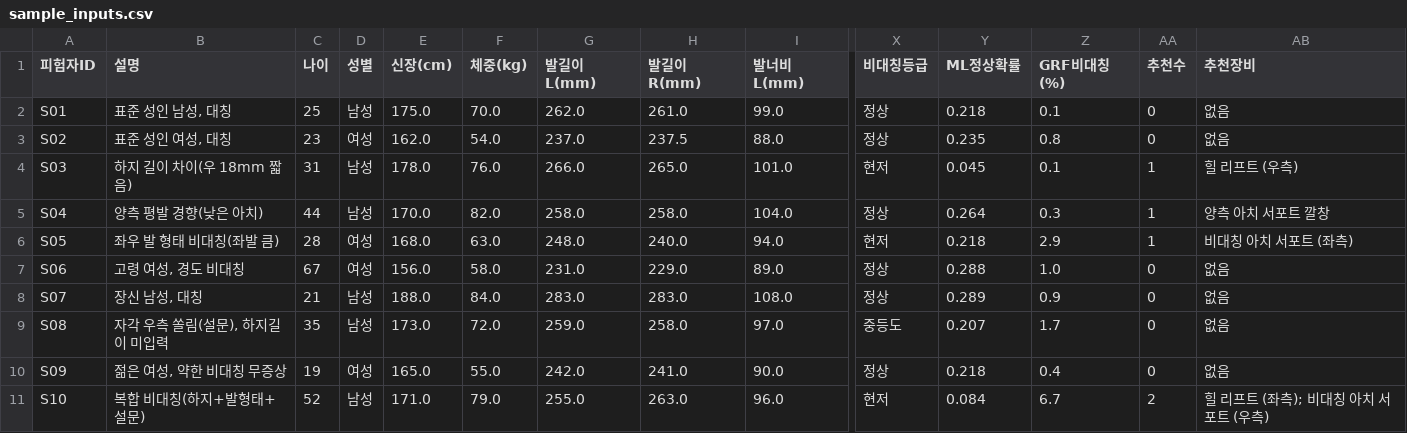
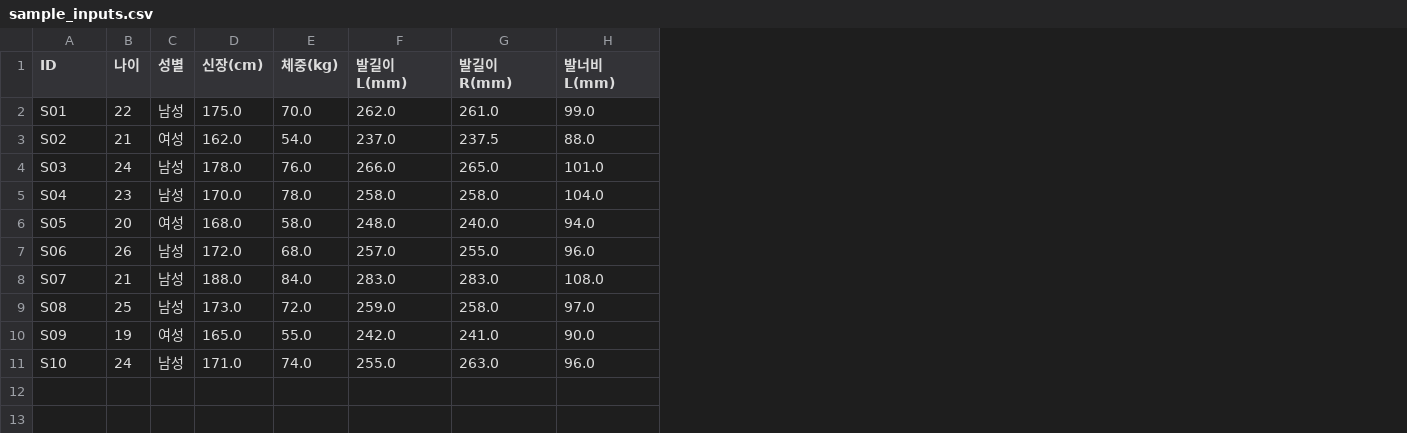
Before and after one commit to jeseunggyu/bodybalance_ai, a CSV file: sample_data/sample_inputs.csv, drawn as a sheet; only a part is shown, gaps mark what is left out; removed rows and columns are numbered as before the commit, all else as after; the diff covers the shown part only; the diff names each change by its address in the sheet, - before the commit and + after, or states it on an @@ line.

```diff
--- a/sample_data/sample_inputs.csv
+++ b/sample_data/sample_inputs.csv
-column B (설명), rows 2-11: 표준 성인 남성, 대칭 | 표준 성인 여성, 대칭 | 하지 길이 차이(우 18mm 짧음) | 양측 평발 경향(낮은 아치) | 좌우 발 형태 비대칭(좌발 큼) | 고령 여성, 경도 비대칭 | 장신 남성, 대칭 | 자각 우측 쏠림(설문), 하지길이 미입력 | 젊은 여성, 약한 비대칭 무증상 | 복합 비대칭(하지+발형태+설문)
-column X (비대칭등급), rows 2-11: 정상 | 정상 | 현저 | 정상 | 현저 | 정상 | 정상 | 중등도 | 정상 | 현저
-column Y (ML정상확률), rows 2-11: 0.218 | 0.235 | 0.045 | 0.264 | 0.218 | 0.288 | 0.289 | 0.207 | 0.218 | 0.084
-column Z (GRF비대칭(%)), rows 2-11: 0.1 | 0.8 | 0.1 | 0.3 | 2.9 | 1.0 | 0.9 | 1.7 | 0.4 | 6.7
-column AA (추천수), rows 2-11: 0 | 0 | 1 | 1 | 1 | 0 | 0 | 0 | 0 | 2
-column AB (추천장비), rows 2-11: 없음 | 없음 | 힐 리프트 (우측) | 양측 아치 서포트 깔창 | 비대칭 아치 서포트 (좌측) | 없음 | 없음 | 없음 | 없음 | 힐 리프트 (좌측); 비대칭 아치 서포트 (우측)
-A1: 피험자ID
+A1: ID
-B2 (나이): 25
+B2 (나이): 22
-B3 (나이): 23
+B3 (나이): 21
-B4 (나이): 31
+B4 (나이): 24
-B5 (나이): 44
+B5 (나이): 23
-E5 (체중(kg)): 82.0
+E5 (체중(kg)): 78.0
-B6 (나이): 28
+B6 (나이): 20
-E6 (체중(kg)): 63.0
+E6 (체중(kg)): 58.0
-B7 (나이): 67
+B7 (나이): 26
-C7 (성별): 여성
+C7 (성별): 남성
-D7 (신장(cm)): 156.0
+D7 (신장(cm)): 172.0
-E7 (체중(kg)): 58.0
+E7 (체중(kg)): 68.0
-F7 (발길이L(mm)): 231.0
+F7 (발길이L(mm)): 257.0
-G7 (발길이R(mm)): 229.0
+G7 (발길이R(mm)): 255.0
-H7 (발너비L(mm)): 89.0
+H7 (발너비L(mm)): 96.0
-B9 (나이): 35
+B9 (나이): 25
-B11 (나이): 52
+B11 (나이): 24
-E11 (체중(kg)): 79.0
+E11 (체중(kg)): 74.0
```
Also changed, not shown: 5 edited cells elsewhere in this file, 2 other files.
